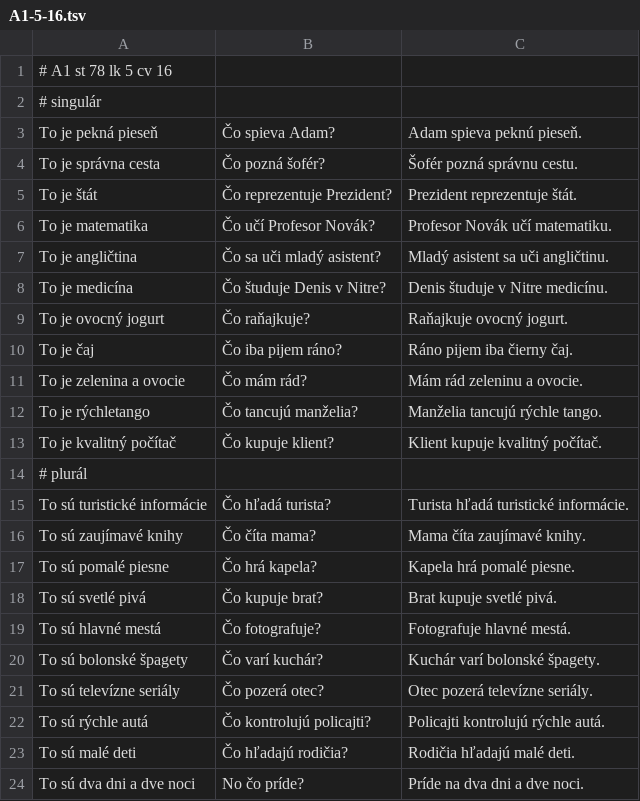
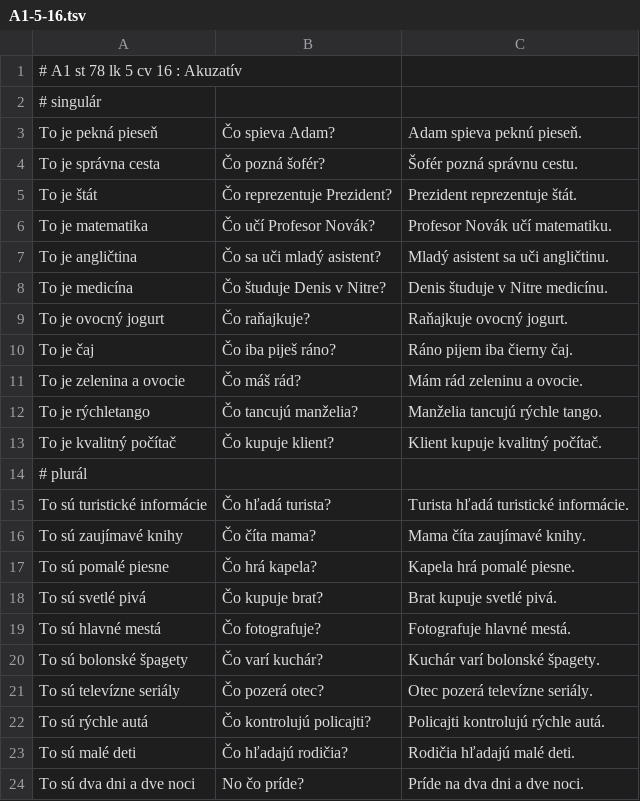
Before and after one commit to mackler/cvicenia, a TSV file: src/main/resources/A1-5-16.tsv, drawn as a sheet.

```diff
--- a/src/main/resources/A1-5-16.tsv
+++ b/src/main/resources/A1-5-16.tsv
@@ -1,2 +1,2 @@
-# A1 st 78 lk 5 cv 16
+# A1 st 78 lk 5 cv 16 : Akuzatív
 # singulár
@@ -9,4 +9,4 @@ To je medicína	Čo študuje Denis v Nitre?	Denis študuje v Nitre medicínu.
 To je ovocný jogurt	Čo raňajkuje?	Raňajkuje ovocný jogurt.
-To je čaj	Čo iba pijem ráno?	Ráno pijem iba čierny čaj.
-To je zelenina a ovocie	Čo mám rád?	Mám rád zeleninu a ovocie.
+To je čaj	Čo iba piješ ráno?	Ráno pijem iba čierny čaj.
+To je zelenina a ovocie	Čo máš rád?	Mám rád zeleninu a ovocie.
 To je rýchletango	Čo tancujú manželia?	Manželia tancujú rýchle tango.
```
Also changed, not shown: src/main/resources/A1-5-18.tsv, src/main/resources/A1-5-19.tsv, 13 other files.
